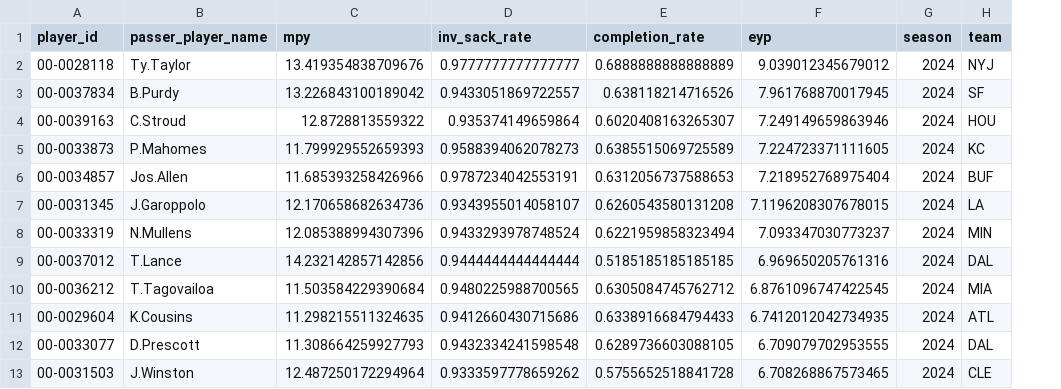
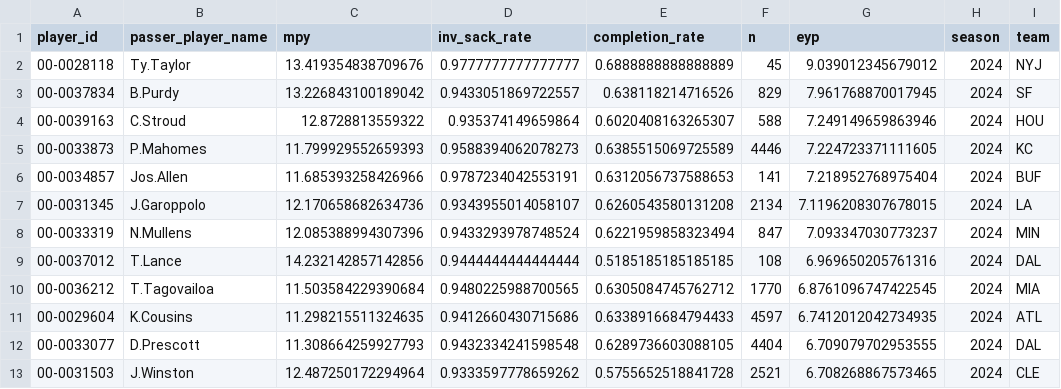
Before and after one commit to martin-nd/ff_2024, a CSV file: Data/qb_passing_stats.csv, drawn as a sheet; only a part is shown; the diff names each change by its address in the sheet, - before the commit and + after, or states it on an @@ line.

Commit message:
update qb stats

```diff
--- a/Data/qb_passing_stats.csv
+++ b/Data/qb_passing_stats.csv
+column F (n), rows 2-13: 45 | 829 | 588 | 4446 | 141 | 2134 | 847 | 108 | 1770 | 4597 | 4404 | 2521
```
Also changed, not shown: 1 other file.
